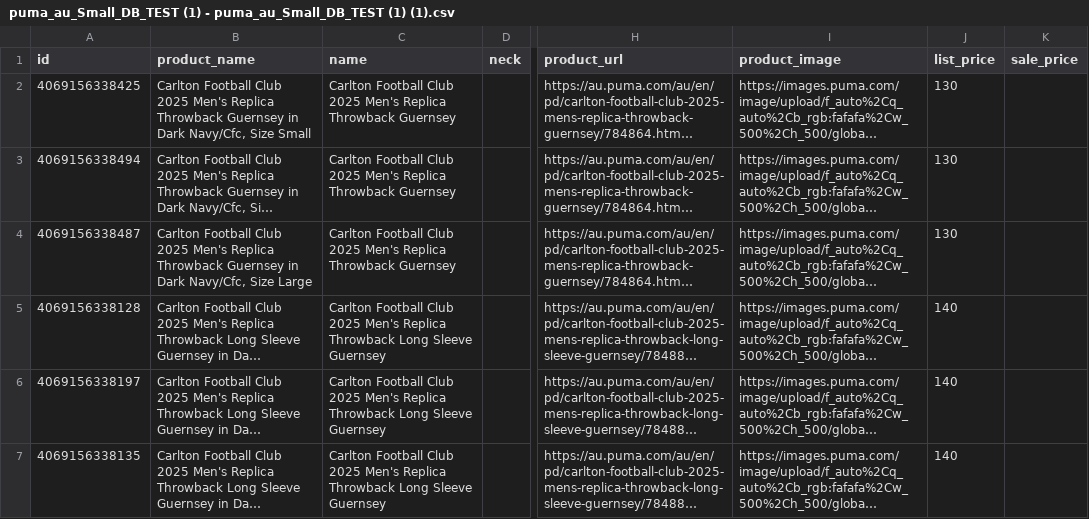
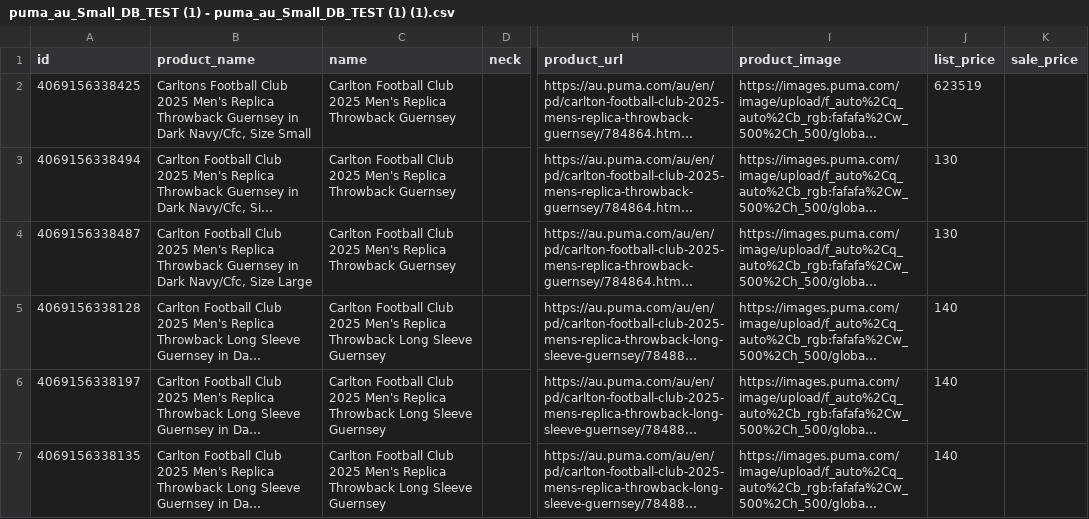
Before and after one commit to dave-cheever/imports, a CSV file: puma_au_Small_DB_TEST (1) - puma_au_Small_DB_TEST (1) (1).csv, drawn as a sheet; only a part is shown, gaps mark what is left out; long unchanged cells end in …; the diff names each change by its address in the sheet, - before the commit and + after, or states it on an @@ line.

Commit message:
Update puma_au_Small_DB_TEST (1) - puma_au_Small_DB_TEST (1) (1).csv

```diff
--- a/puma_au_Small_DB_TEST (1) - puma_au_Small_DB_TEST (1) (1).csv
+++ b/puma_au_Small_DB_TEST (1) - puma_au_Small_DB_TEST (1) (1).csv
-B2 (product_name): Carlton Football Club…
+B2 (product_name): Carltons Football Club…
-J2 (list_price): 130
+J2 (list_price): 623519
```
